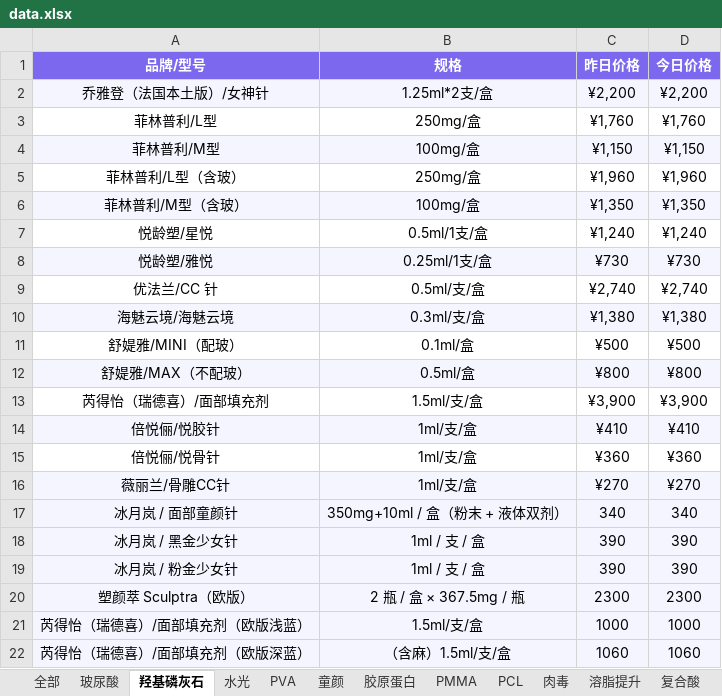
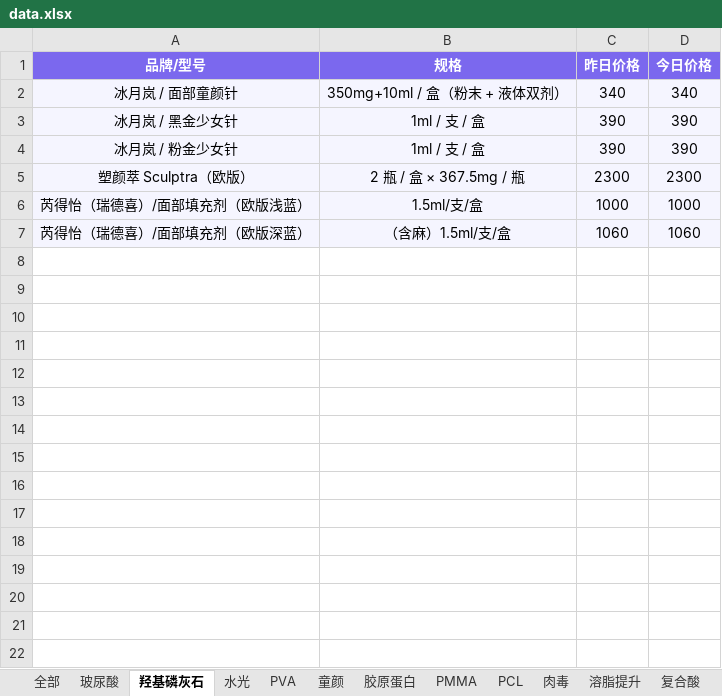
Before and after one commit to l1715993715/yuemei, an Excel workbook: data.xlsx, sheet 羟基磷灰石, drawn as a sheet; values as stored, in another font and other column widths than the file's, no borders; the diff names each change by its address in the sheet, - before the commit and + after, or states it on an @@ line.

```diff
--- a/data.xlsx (sheet 羟基磷灰石)
+++ b/data.xlsx (sheet 羟基磷灰石)
-row 2: 乔雅登（法国本土版）/女神针 | 1.25ml*2支/盒 | ¥2,200 | ¥2,200
-row 3: 菲林普利/L型 | 250mg/盒 | ¥1,760 | ¥1,760
-row 4: 菲林普利/M型 | 100mg/盒 | ¥1,150 | ¥1,150
-row 5: 菲林普利/L型（含玻） | 250mg/盒 | ¥1,960 | ¥1,960
-row 6: 菲林普利/M型（含玻） | 100mg/盒 | ¥1,350 | ¥1,350
-row 7: 悦龄塑/星悦 | 0.5ml/1支/盒 | ¥1,240 | ¥1,240
-row 8: 悦龄塑/雅悦 | 0.25ml/1支/盒 | ¥730 | ¥730
-row 9: 优法兰/CC 针 | 0.5ml/支/盒 | ¥2,740 | ¥2,740
-row 10: 海魅云境/海魅云境 | 0.3ml/支/盒 | ¥1,380 | ¥1,380
-row 11: 舒媞雅/MINI（配玻） | 0.1ml/盒 | ¥500 | ¥500
-row 12: 舒媞雅/MAX（不配玻） | 0.5ml/盒 | ¥800 | ¥800
-row 13: 芮得怡（瑞德喜）/面部填充剂 | 1.5ml/支/盒 | ¥3,900 | ¥3,900
-row 14: 倍悦俪/悦胶针 | 1ml/支/盒 | ¥410 | ¥410
-row 15: 倍悦俪/悦骨针 | 1ml/支/盒 | ¥360 | ¥360
-row 16: 薇丽兰/骨雕CC针 | 1ml/支/盒 | ¥270 | ¥270
```
Also changed, not shown: sheet 玻尿酸, sheet 胶原蛋白, sheet 溶脂提升, sheet PCL.
